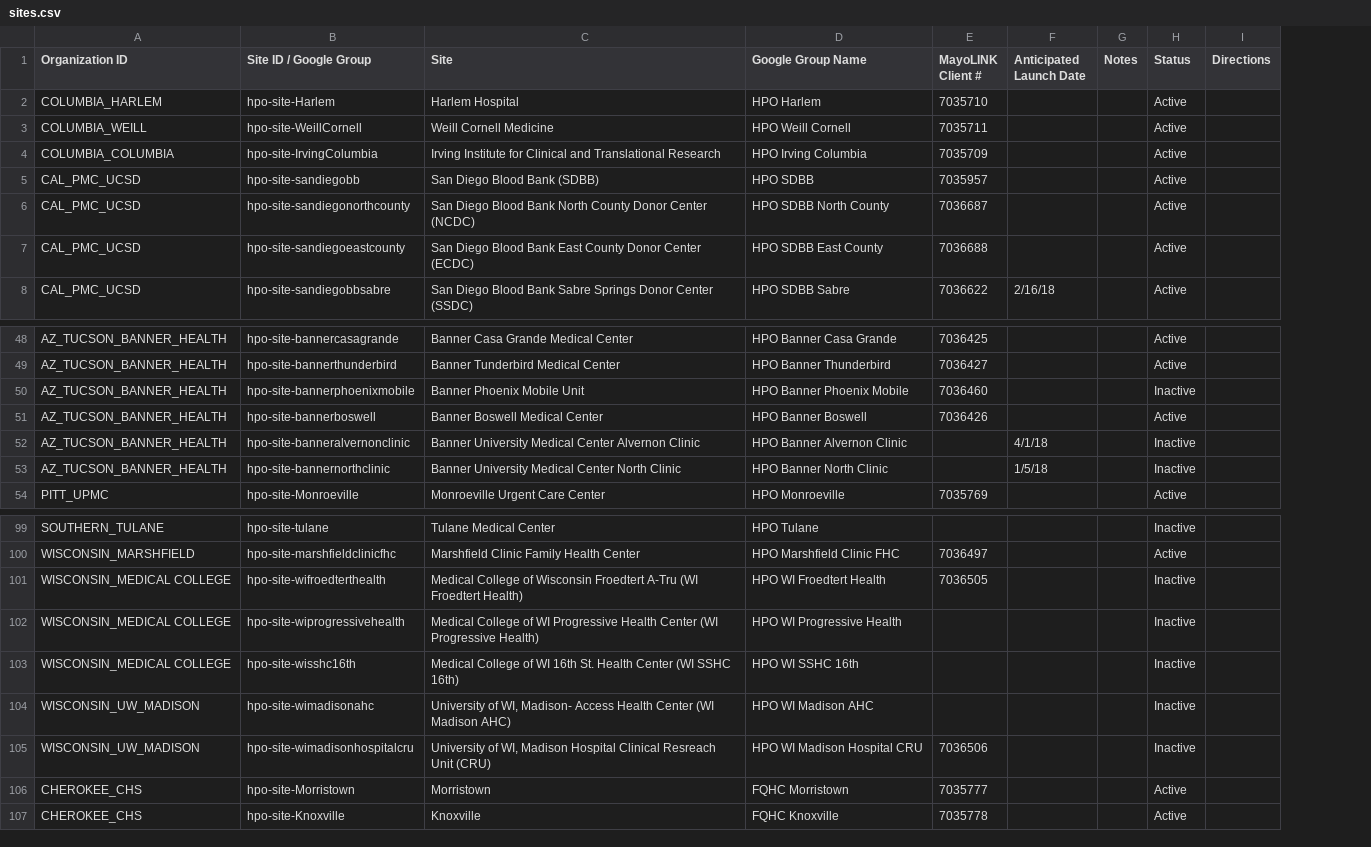
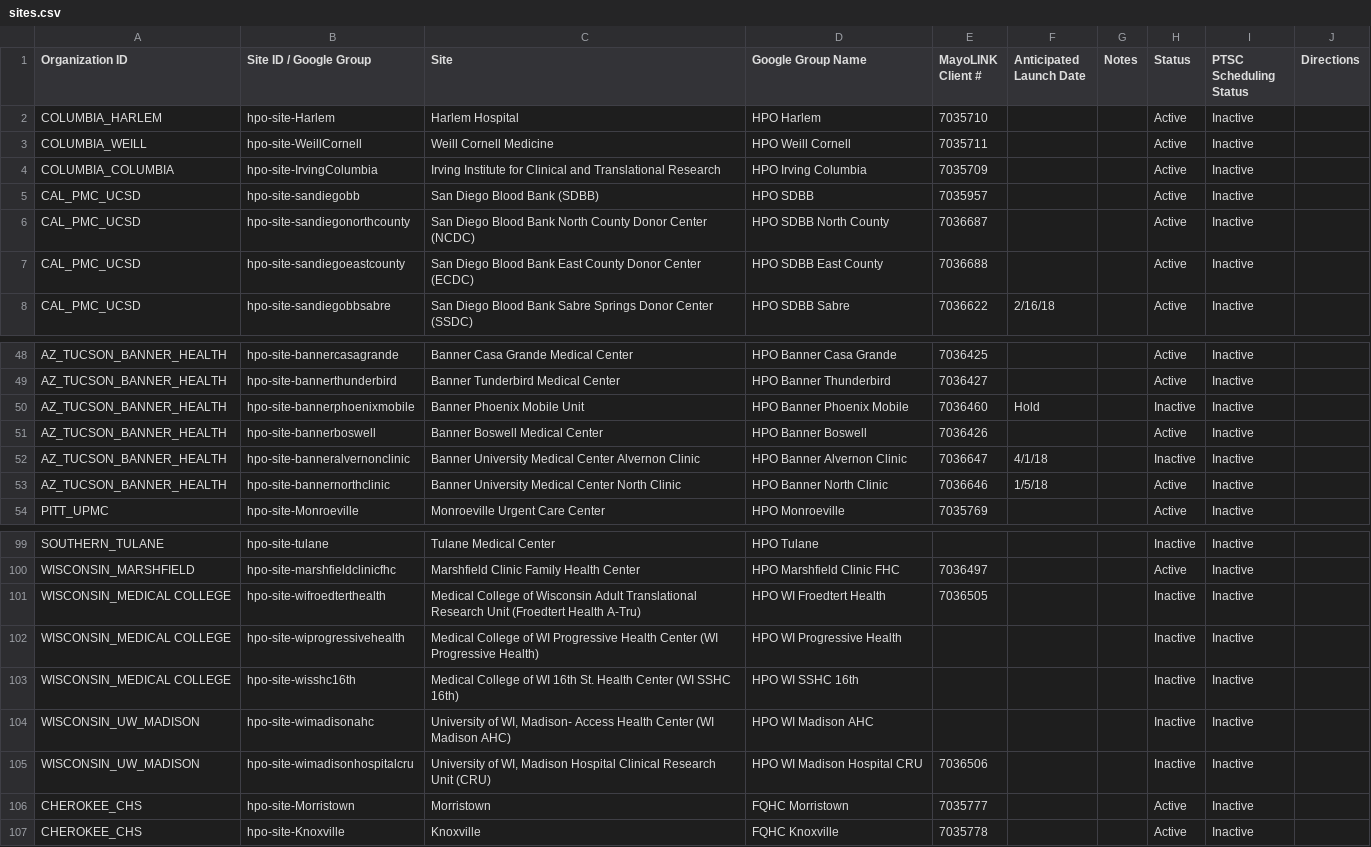
Before and after one commit to all-of-us/raw-data-repository, a CSV file: rest-api/data/sites.csv, drawn as a sheet; only a part is shown, gaps mark what is left out; the diff names each change by its address in the sheet, - before the commit and + after, or states it on an @@ line.

Commit message:
Adding site column

```diff
--- a/rest-api/data/sites.csv
+++ b/rest-api/data/sites.csv
+column I (PTSC Scheduling Status), rows 2-8: all Inactive; rows 48-54: all Inactive; rows 99-107: all Inactive
-F50 (Anticipated Launch Date): (empty)
+F50 (Anticipated Launch Date): Hold
-E52 (MayoLINK Client #): (empty)
+E52 (MayoLINK Client #): 7036647
-E53 (MayoLINK Client #): (empty)
+E53 (MayoLINK Client #): 7036646
-H53 (Status): Inactive
+H53 (Status): Active
-C101 (Site): …of Wisconsin Froedtert A-Tru (WI Froedtert Health)
+C101 (Site): …of Wisconsin Adult Translational Research Unit (Froedtert Health A-Tru)
-C105 (Site): …Hospital Clinical Resreach Unit (CRU)
+C105 (Site): …Hospital Clinical Research Unit (CRU)
```
